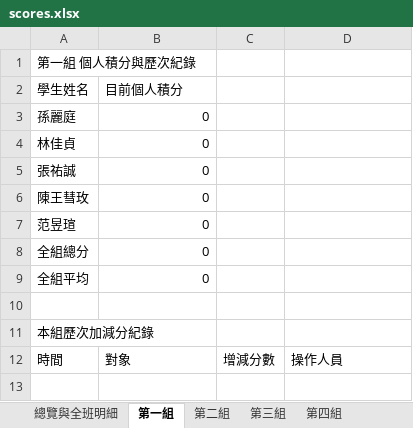
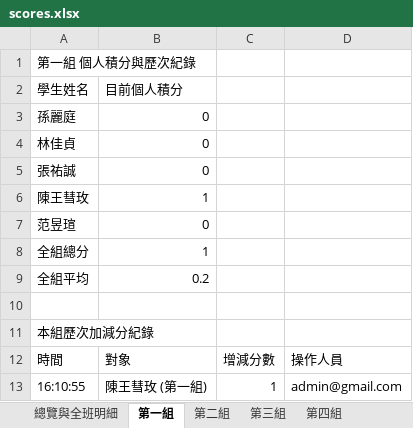
Before and after one commit to a008548-skh/nycuihha15, an Excel workbook: scores.xlsx, sheet 第一組, drawn as a sheet; values as stored, in another font and other column widths than the file's, no borders; the diff names each change by its address in the sheet, - before the commit and + after, or states it on an @@ line.

```diff
--- a/scores.xlsx (sheet 第一組)
+++ b/scores.xlsx (sheet 第一組)
-B6: 0
+B6: 1
-B8: 0
+B8: 1
-B9: 0
+B9: 0.2
+row 13: 16:10:55 | 陳王彗玫 (第一組) | 1 | admin@gmail.com
```
Also changed, not shown: sheet 總覽與全班明細, sheet 歷次加減分紀錄, sheet 系統接續存檔碼.
